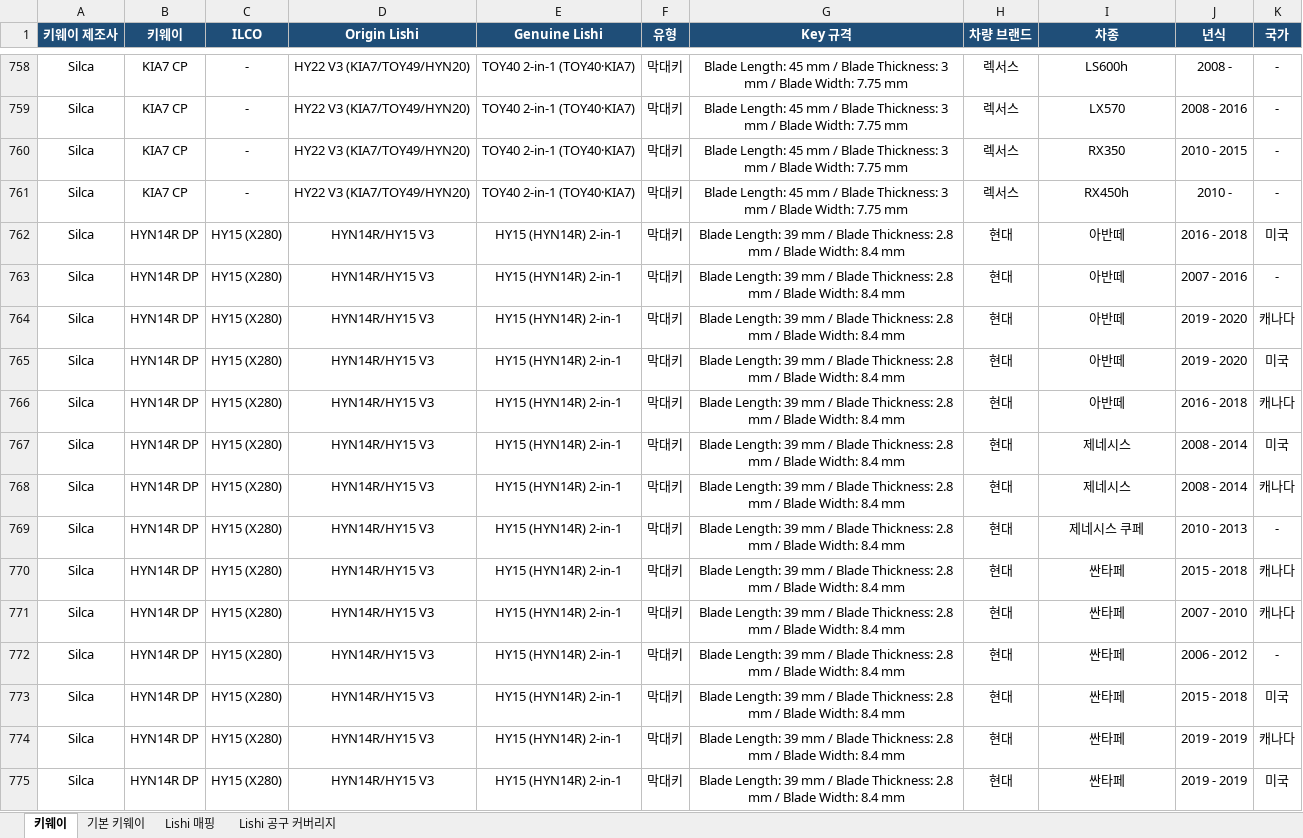
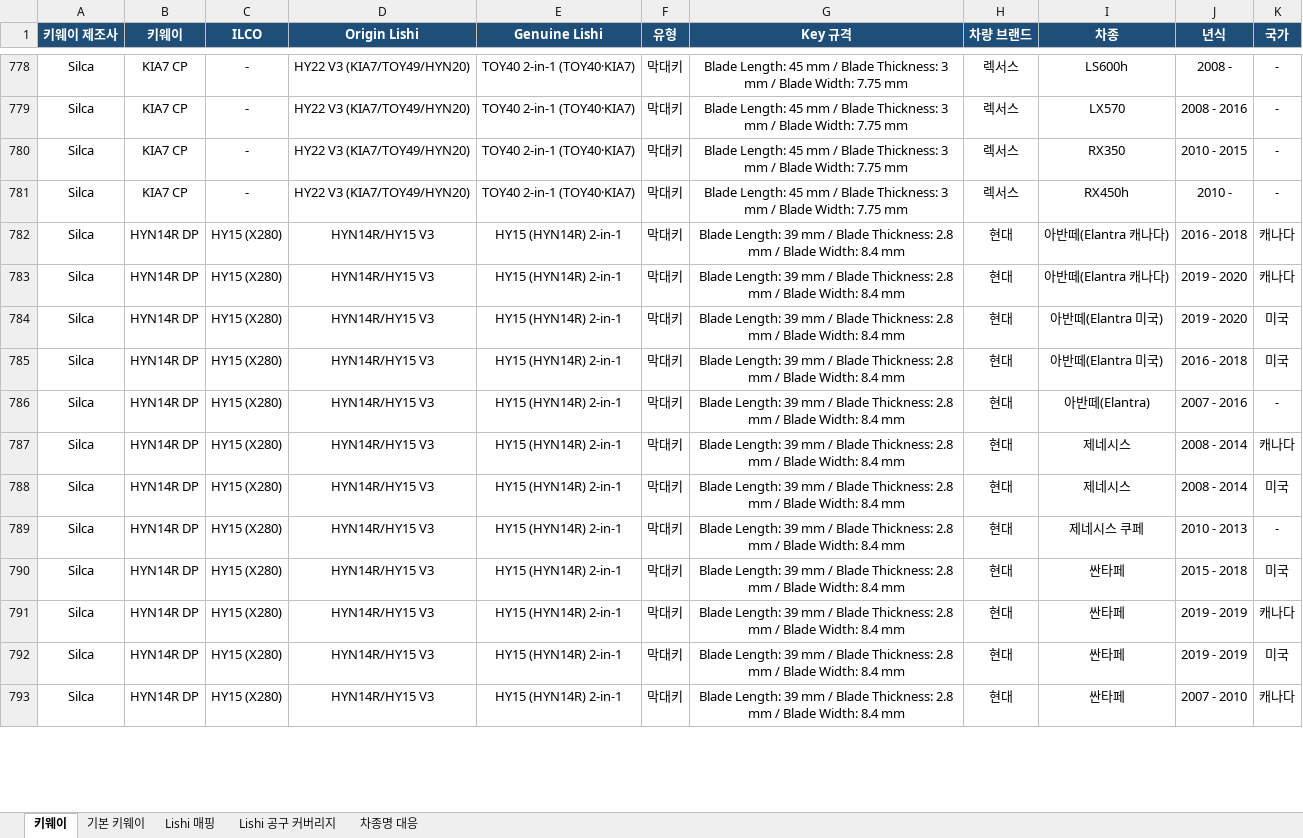
Before and after one commit to pegasusj8888-sudo/claude, an Excel workbook: Silca_키웨이_Lishi.xlsx, sheet 키웨이, drawn as a sheet; only a part is shown, gaps mark what is left out; values as stored, in another font and other column widths than the file's, no borders; removed rows and columns are numbered as before the commit, all else as after; the diff covers the shown part only; the diff names each change by its address in the sheet, - before the commit and + after, or states it on an @@ line.

```diff
--- a/Silca_키웨이_Lishi.xlsx (sheet 키웨이)
+++ b/Silca_키웨이_Lishi.xlsx (sheet 키웨이)
+sheet tab: 차종명 대응
-I782 (차종): 아반떼
+I782 (차종): 아반떼(Elantra 캐나다)
-K782 (국가): 미국
+K782 (국가): 캐나다
-row 763: Silca | HYN14R DP | HY15 (X280) | HYN14R/HY15 V3 | HY15 (HYN14R) 2-in-1 | 막대키 | Blade Length: 39 mm / Blade Thickness: 2.8 mm / Blade Width: 8.4 mm | 현대 | 아반떼 | 2007 - 2016 | -
-I783 (차종): 아반떼
+I783 (차종): 아반떼(Elantra 캐나다)
-I784:I785 (차종): 아반떼
+I784:I785 (차종): 아반떼(Elantra 미국)
-K785 (국가): 캐나다
+K785 (국가): 미국
-I786 (차종): 제네시스
+I786 (차종): 아반떼(Elantra)
-J786 (년식): 2008 - 2014
+J786 (년식): 2007 - 2016
-K786 (국가): 미국
+K786 (국가): -
+row 788: Silca | HYN14R DP | HY15 (X280) | HYN14R/HY15 V3 | HY15 (HYN14R) 2-in-1 | 막대키 | Blade Length: 39 mm / Blade Thickness: 2.8 mm / Blade Width: 8.4 mm | 현대 | 제네시스 | 2008 - 2014 | 미국
@@ row 770 moved to row 795: Silca @@
@@ row 772 moved to row 794: Silca @@
@@ row 771 moved to row 793: Silca @@
```
Also changed, not shown: 64 added rows, 18 removed rows, 96 moved rows and 702 edited cells elsewhere in this sheet, sheet 기본 키웨이, sheet Lishi 매핑.
